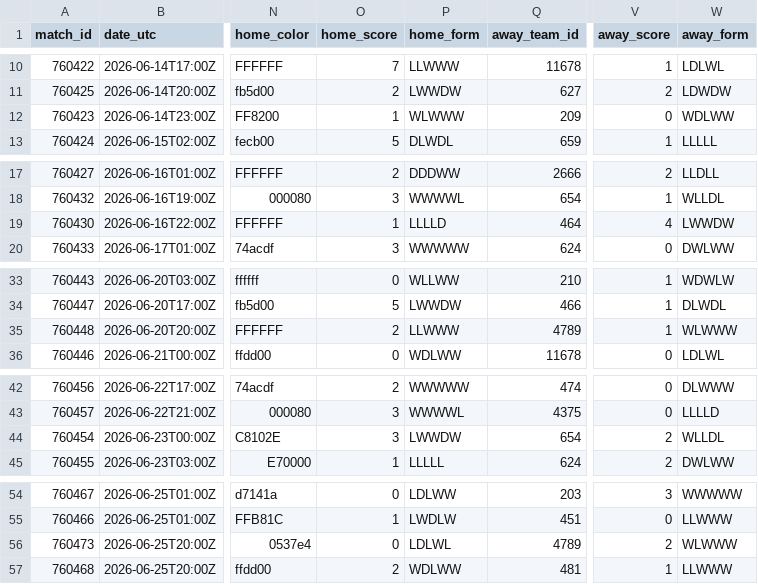
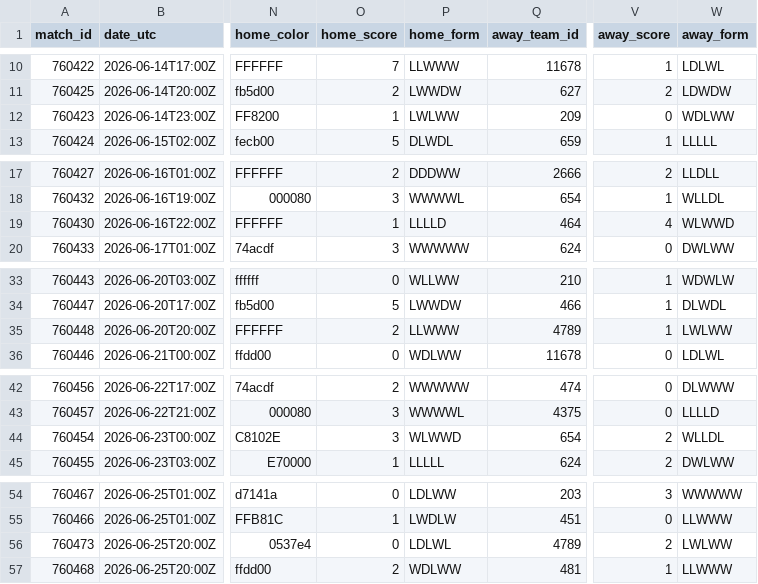
Before and after one commit to akarpie96/2026-worldcup-forecast, a CSV file: data/processed/group_stage_matches.csv, drawn as a sheet; only a part is shown, gaps mark what is left out; the diff covers the shown part only; the diff names each change by its address in the sheet, - before the commit and + after, or states it on an @@ line.

```diff
--- a/data/processed/group_stage_matches.csv
+++ b/data/processed/group_stage_matches.csv
-P12 (home_form): WLWWW
+P12 (home_form): LWLWW
-W19 (away_form): LWWDW
+W19 (away_form): WLWWD
-W35 (away_form): WLWWW
+W35 (away_form): LWLWW
-P44 (home_form): LWWDW
+P44 (home_form): WLWWD
-W56 (away_form): WLWWW
+W56 (away_form): LWLWW
```
Also changed, not shown: 1 edited cell elsewhere in this file, data/processed/forecast_history.csv, data/processed/match_impacts.csv, 2 other files.
